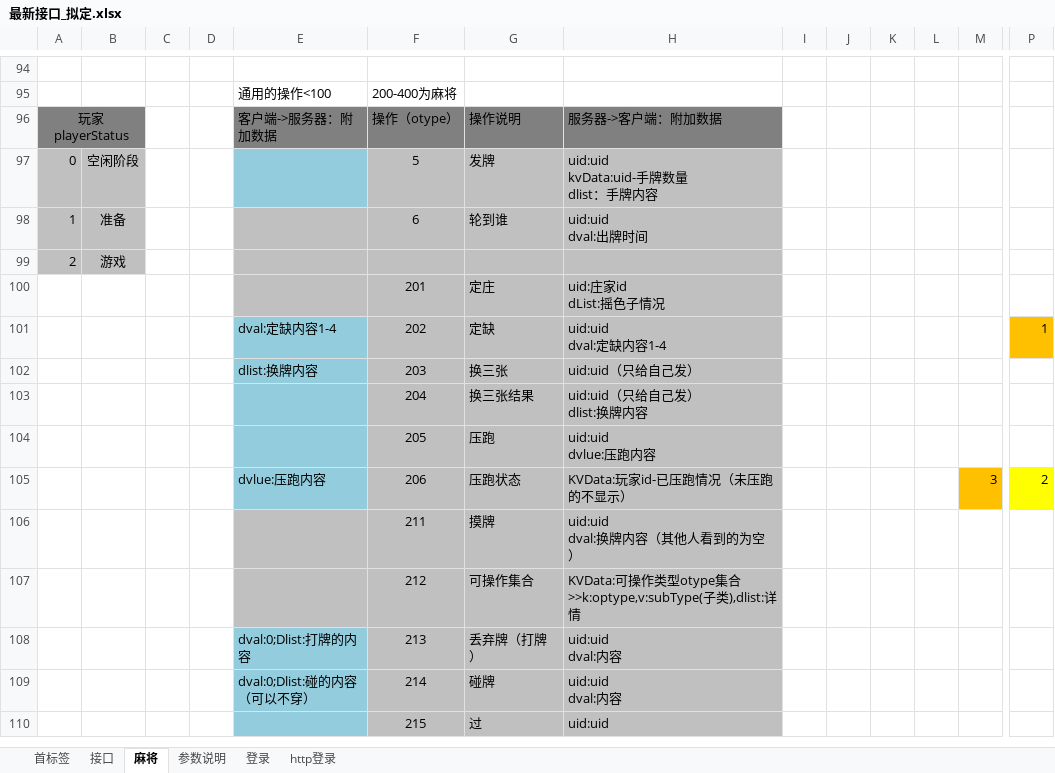
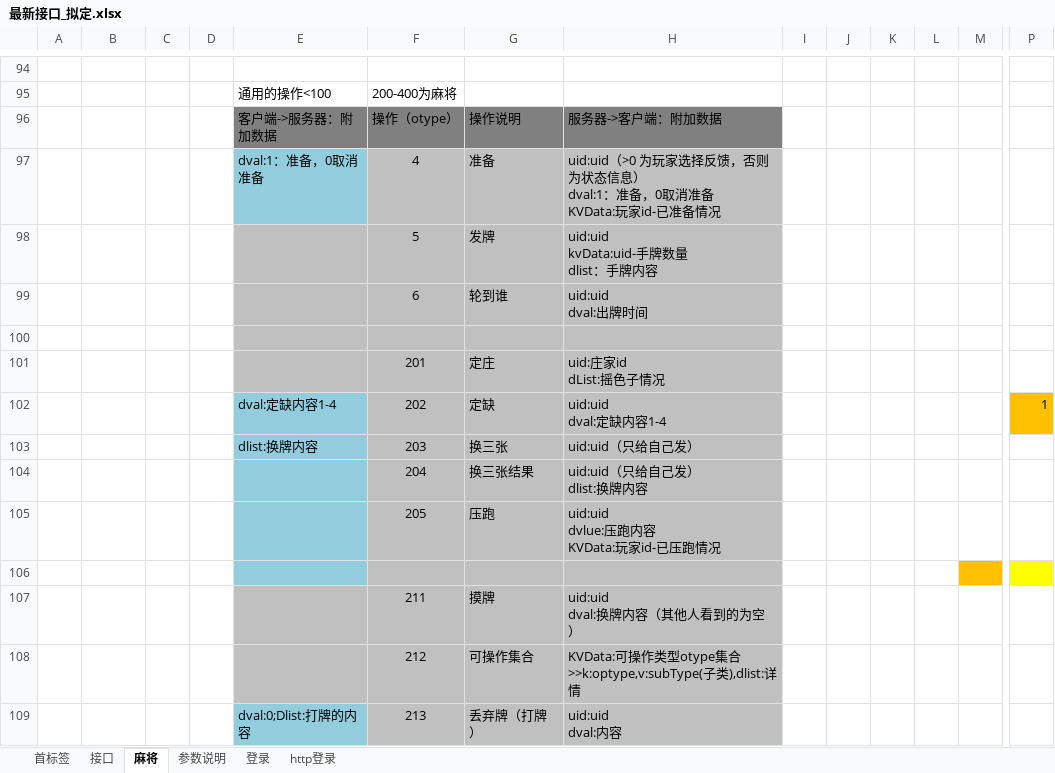
Before and after one commit to leroyBoys/LGameQiPai, an Excel workbook: doc/最新接口_拟定.xlsx, sheet 麻将, drawn as a sheet; only a part is shown, gaps mark what is left out; the shorter side is filled out with more unchanged rows; values as stored, in another font and other column widths than the file's, no borders; removed rows and columns are numbered as before the commit, all else as after; rows hold the shown columns only; ↵ is a line break in a cell; the diff names each change by its address in the sheet, - before the commit and + after, or states it on an @@ line.

```diff
--- a/doc/最新接口_拟定.xlsx (sheet 麻将)
+++ b/doc/最新接口_拟定.xlsx (sheet 麻将)
-A96: 玩家playerStatus
+A96: (empty)
-A96:B96 fill: #808080
+A96:B96 fill: none
-A96:B96 merged
+row 97:  |  |  |  | dval:1：准备，0取消准备 | 4 | 准备 | uid:uid（>0 为玩家选择反馈，否则为状态信息） ↵ dval:1：准备，0取消准备 ↵ KVData:玩家id-已准备情况
-A98: 0
+A98: (empty)
-A98:B100 fill: #C0C0C0
+A98:B100 fill: none
-B98: 空闲阶段
+B98: (empty)
-E98 fill: #93CDDD
+E98 fill: #C0C0C0
-A99: 1
+A99: (empty)
-B99: 准备
+B99: (empty)
-row 100: 2 | 游戏
+row 100: (empty)
-H105: uid:uid ↵ dvlue:压跑内容
+H105: uid:uid ↵ dvlue:压跑内容 ↵ KVData:玩家id-已压跑情况
-row 106:  |  |  |  | dvlue:压跑内容 | 206 | 压跑状态 | KVData:玩家id-已压跑情况（未压跑的不显示） |  |  |  |  | 3 | 2
+row 106: (empty)
```
Also changed, not shown: sheet 参数说明, 45 other files.
